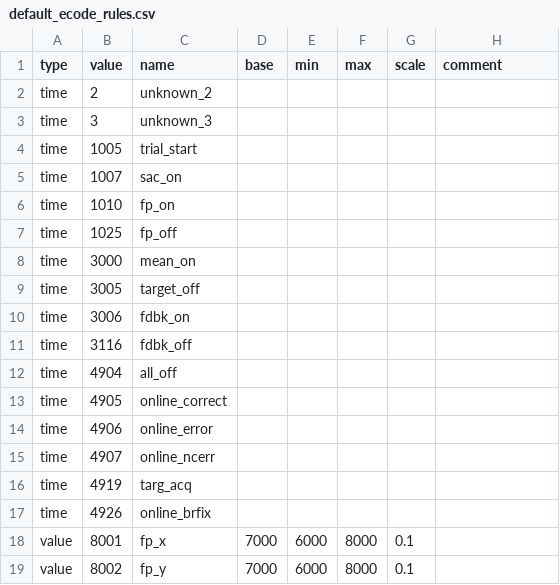
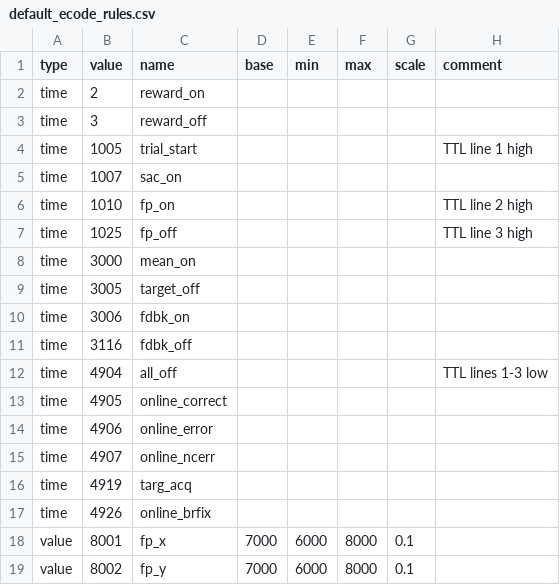
Before and after one commit to TheGoldLab/Lab_Pipelines, a CSV file: experiments/aodr/ecodes/default_ecode_rules.csv, drawn as a sheet; only a part is shown.

Commit message:
Update AODR ecode rules.

```diff
--- a/experiments/aodr/ecodes/default_ecode_rules.csv
+++ b/experiments/aodr/ecodes/default_ecode_rules.csv
@@ -1,8 +1,8 @@
 type,value,name,base,min,max,scale,comment
-time,2,unknown_2,,,,,
-time,3,unknown_3,,,,,
-time,1005,trial_start,,,,,
+time,2,reward_on,,,,,
+time,3,reward_off,,,,,
+time,1005,trial_start,,,,,TTL line 1 high
 time,1007,sac_on,,,,,
-time,1010,fp_on,,,,,
-time,1025,fp_off,,,,,
+time,1010,fp_on,,,,,TTL line 2 high
+time,1025,fp_off,,,,,TTL line 3 high
 time,3000,mean_on,,,,,
@@ -11,3 +11,3 @@ time,3006,fdbk_on,,,,,
 time,3116,fdbk_off,,,,,
-time,4904,all_off,,,,,
+time,4904,all_off,,,,,TTL lines 1-3 low
 time,4905,online_correct,,,,,
```
Also changed, not shown: 4 other files.
